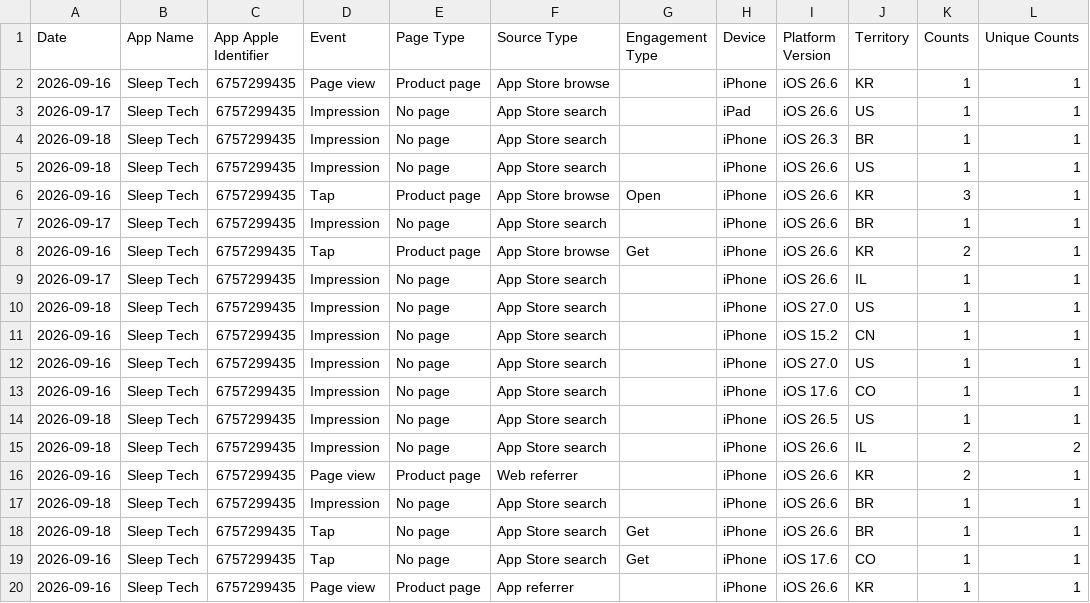
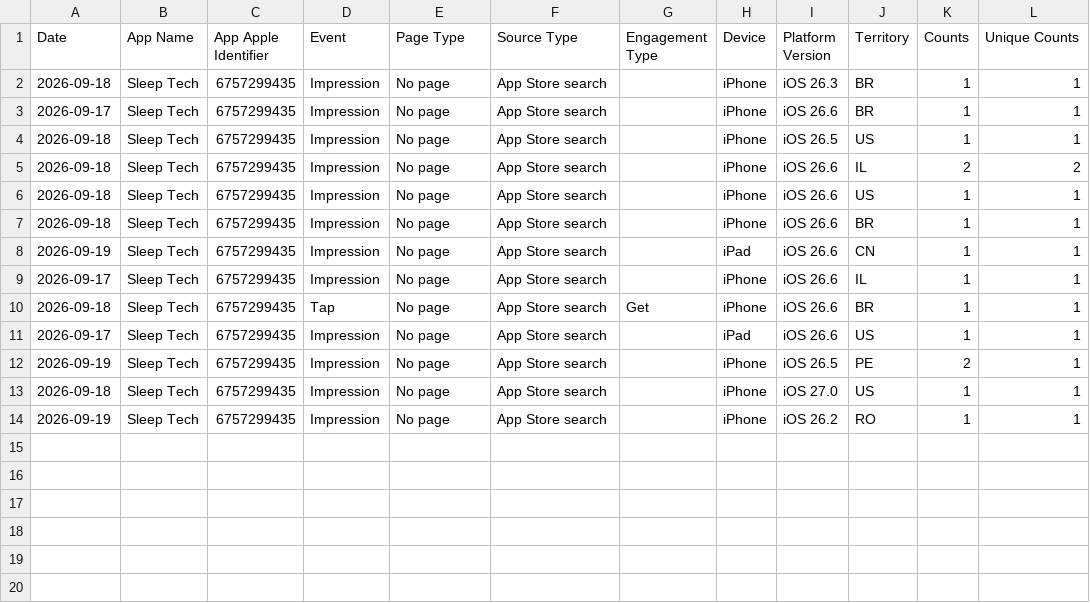
Before and after one commit to workingtomkwak-cmd/sleeptech-dashboard, a CSV file: data/raw/App_Store_Discovery_and_Engagement_Standard.sample.csv, drawn as a sheet.

```diff
--- a/data/raw/App_Store_Discovery_and_Engagement_Standard.sample.csv
+++ b/data/raw/App_Store_Discovery_and_Engagement_Standard.sample.csv
@@ -1,20 +1,14 @@
 Date	App Name	App Apple Identifier	Event	Page Type	Source Type	Engagement Type	Device	Platform Version	Territory	Counts	Unique Counts
-2026-09-16	Sleep Tech	6757299435	Page view	Product page	App Store browse		iPhone	iOS 26.6	KR	1	1
-2026-09-17	Sleep Tech	6757299435	Impression	No page	App Store search		iPad	iOS 26.6	US	1	1
 2026-09-18	Sleep Tech	6757299435	Impression	No page	App Store search		iPhone	iOS 26.3	BR	1	1
-2026-09-18	Sleep Tech	6757299435	Impression	No page	App Store search		iPhone	iOS 26.6	US	1	1
-2026-09-16	Sleep Tech	6757299435	Tap	Product page	App Store browse	Open	iPhone	iOS 26.6	KR	3	1
 2026-09-17	Sleep Tech	6757299435	Impression	No page	App Store search		iPhone	iOS 26.6	BR	1	1
-2026-09-16	Sleep Tech	6757299435	Tap	Product page	App Store browse	Get	iPhone	iOS 26.6	KR	2	1
-2026-09-17	Sleep Tech	6757299435	Impression	No page	App Store search		iPhone	iOS 26.6	IL	1	1
-2026-09-18	Sleep Tech	6757299435	Impression	No page	App Store search		iPhone	iOS 27.0	US	1	1
-2026-09-16	Sleep Tech	6757299435	Impression	No page	App Store search		iPhone	iOS 15.2	CN	1	1
-2026-09-16	Sleep Tech	6757299435	Impression	No page	App Store search		iPhone	iOS 27.0	US	1	1
-2026-09-16	Sleep Tech	6757299435	Impression	No page	App Store search		iPhone	iOS 17.6	CO	1	1
 2026-09-18	Sleep Tech	6757299435	Impression	No page	App Store search		iPhone	iOS 26.5	US	1	1
 2026-09-18	Sleep Tech	6757299435	Impression	No page	App Store search		iPhone	iOS 26.6	IL	2	2
-2026-09-16	Sleep Tech	6757299435	Page view	Product page	Web referrer		iPhone	iOS 26.6	KR	2	1
+2026-09-18	Sleep Tech	6757299435	Impression	No page	App Store search		iPhone	iOS 26.6	US	1	1
 2026-09-18	Sleep Tech	6757299435	Impression	No page	App Store search		iPhone	iOS 26.6	BR	1	1
+2026-09-19	Sleep Tech	6757299435	Impression	No page	App Store search		iPad	iOS 26.6	CN	1	1
+2026-09-17	Sleep Tech	6757299435	Impression	No page	App Store search		iPhone	iOS 26.6	IL	1	1
 2026-09-18	Sleep Tech	6757299435	Tap	No page	App Store search	Get	iPhone	iOS 26.6	BR	1	1
-2026-09-16	Sleep Tech	6757299435	Tap	No page	App Store search	Get	iPhone	iOS 17.6	CO	1	1
-2026-09-16	Sleep Tech	6757299435	Page view	Product page	App referrer		iPhone	iOS 26.6	KR	1	1
+2026-09-17	Sleep Tech	6757299435	Impression	No page	App Store search		iPad	iOS 26.6	US	1	1
+2026-09-19	Sleep Tech	6757299435	Impression	No page	App Store search		iPhone	iOS 26.5	PE	2	1
+2026-09-18	Sleep Tech	6757299435	Impression	No page	App Store search		iPhone	iOS 27.0	US	1	1
+2026-09-19	Sleep Tech	6757299435	Impression	No page	App Store search		iPhone	iOS 26.2	RO	1	1
```
Also changed, not shown: data/raw/App_Downloads_Standard.sample.csv, 1 other file.
